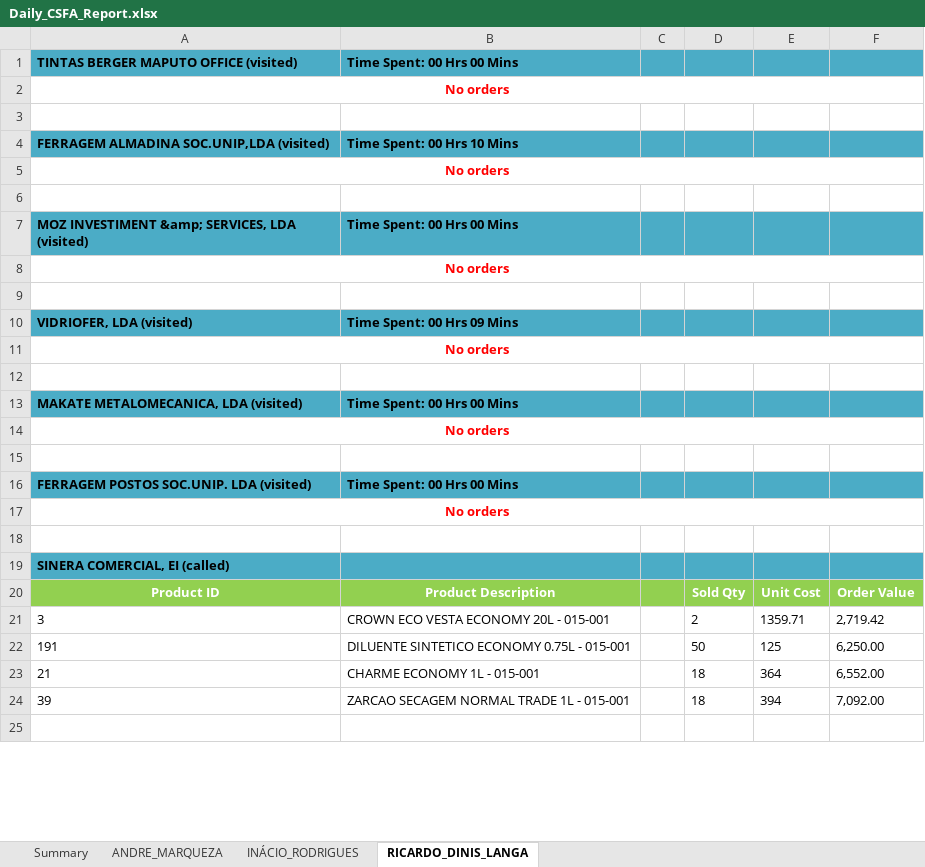
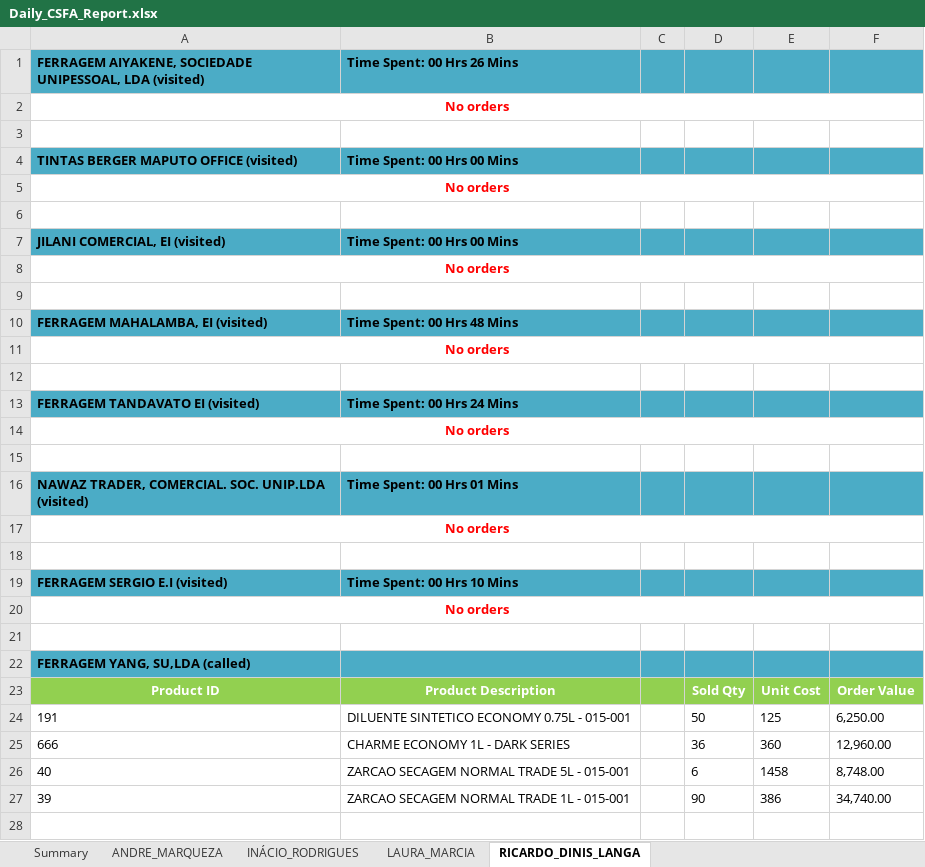
Before and after one commit to guruwalker/csfa-daily-report, an Excel workbook: Daily_CSFA_Report.xlsx, sheet RICARDO_DINIS_LANGA, drawn as a sheet; only a part is shown; values as stored, in another font and other column widths than the file's, no borders; removed rows and columns are numbered as before the commit, all else as after; the diff covers the shown part only; the diff names each change by its address in the sheet, - before the commit and + after, or states it on an @@ line.

Commit message:
changed to focus on visits

```diff
--- a/Daily_CSFA_Report.xlsx (sheet RICARDO_DINIS_LANGA)
+++ b/Daily_CSFA_Report.xlsx (sheet RICARDO_DINIS_LANGA)
+sheet tab: LAURA_MARCIA
+row 1: FERRAGEM AIYAKENE, SOCIEDADE UNIPESSOAL, LDA (visited) | Time Spent: 00 Hrs 26 Mins
+row 2: No orders
+row 3: (empty)
-A7: FERRAGEM ALMADINA SOC.UNIP,LDA (visited)
+A7: JILANI COMERCIAL, EI (visited)
-B7: Time Spent: 00 Hrs 10 Mins
+B7: Time Spent: 00 Hrs 00 Mins
-row 7: MOZ INVESTIMENT &amp; SERVICES, LDA (visited) | Time Spent: 00 Hrs 00 Mins
+row 10: FERRAGEM MAHALAMBA, EI (visited) | Time Spent: 00 Hrs 48 Mins
-row 10: VIDRIOFER, LDA (visited) | Time Spent: 00 Hrs 09 Mins
+row 13: FERRAGEM TANDAVATO EI (visited) | Time Spent: 00 Hrs 24 Mins
-A16: MAKATE METALOMECANICA, LDA (visited)
+A16: NAWAZ TRADER, COMERCIAL. SOC. UNIP.LDA (visited)
-B16: Time Spent: 00 Hrs 00 Mins
+B16: Time Spent: 00 Hrs 01 Mins
-row 16: FERRAGEM POSTOS SOC.UNIP. LDA (visited) | Time Spent: 00 Hrs 00 Mins
+row 19: FERRAGEM SERGIO E.I (visited) | Time Spent: 00 Hrs 10 Mins
-A22: SINERA COMERCIAL, EI (called)
+A22: FERRAGEM YANG, SU,LDA (called)
-row 21: 3 | CROWN ECO VESTA ECONOMY 20L - 015-001 |  | 2 | 1359.71 | 2,719.42
-row 23: 21 | CHARME ECONOMY 1L - 015-001 |  | 18 | 364 | 6,552.00
+row 25: 666 | CHARME ECONOMY 1L - DARK SERIES |  | 36 | 360 | 12,960.00
+row 26: 40 | ZARCAO SECAGEM NORMAL TRADE 5L - 015-001 |  | 6 | 1458 | 8,748.00
-D27: 18
+D27: 90
-E27: 394
+E27: 386
-F27: 7,092.00
+F27: 34,740.00
```
Also changed, not shown: 13 added rows, 12 removed rows and 8 edited cells elsewhere in this sheet, sheet ANDRE_MARQUEZA, sheet INÁCIO_RODRIGUES, sheet Summary, 6 other files.
